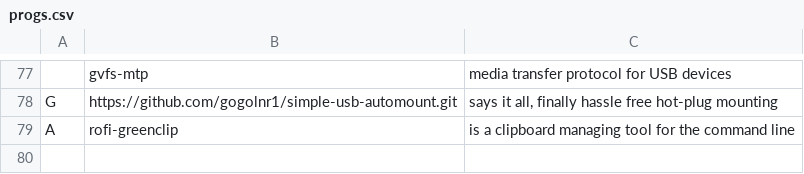
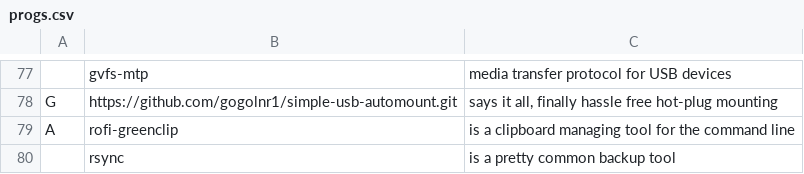
Before and after one commit to gogolnr1/LARBS, a CSV file: progs.csv, drawn as a sheet; only a part is shown, gaps mark what is left out.

Commit message:
add rsync to progs.csv

```diff
--- a/progs.csv
+++ b/progs.csv
@@ -79 +79,2 @@ G,https://github.com/gogolnr1/simple-usb-automount.git,"says it all, finally has
 A,rofi-greenclip,"is a clipboard managing tool for the command line"
+,rsync,"is a pretty common backup tool"
```
